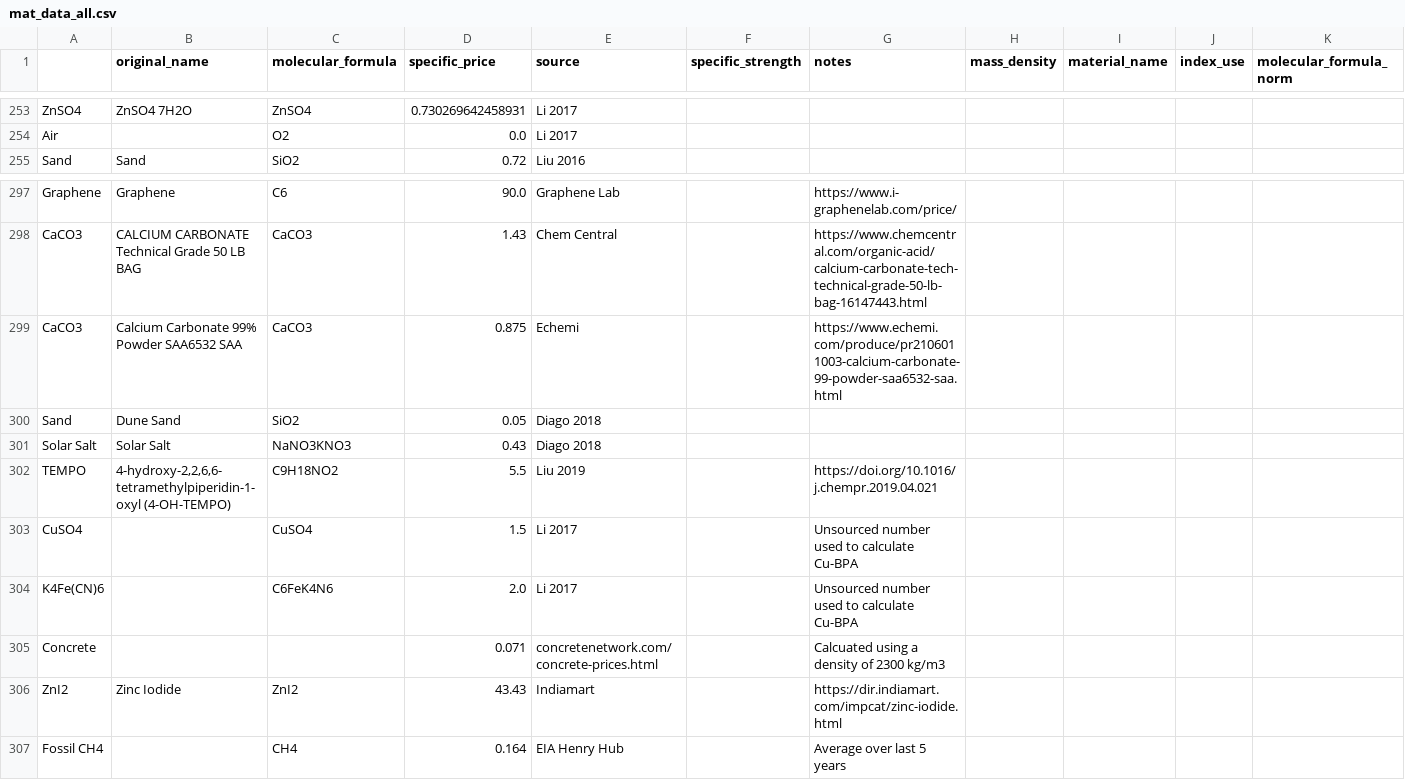
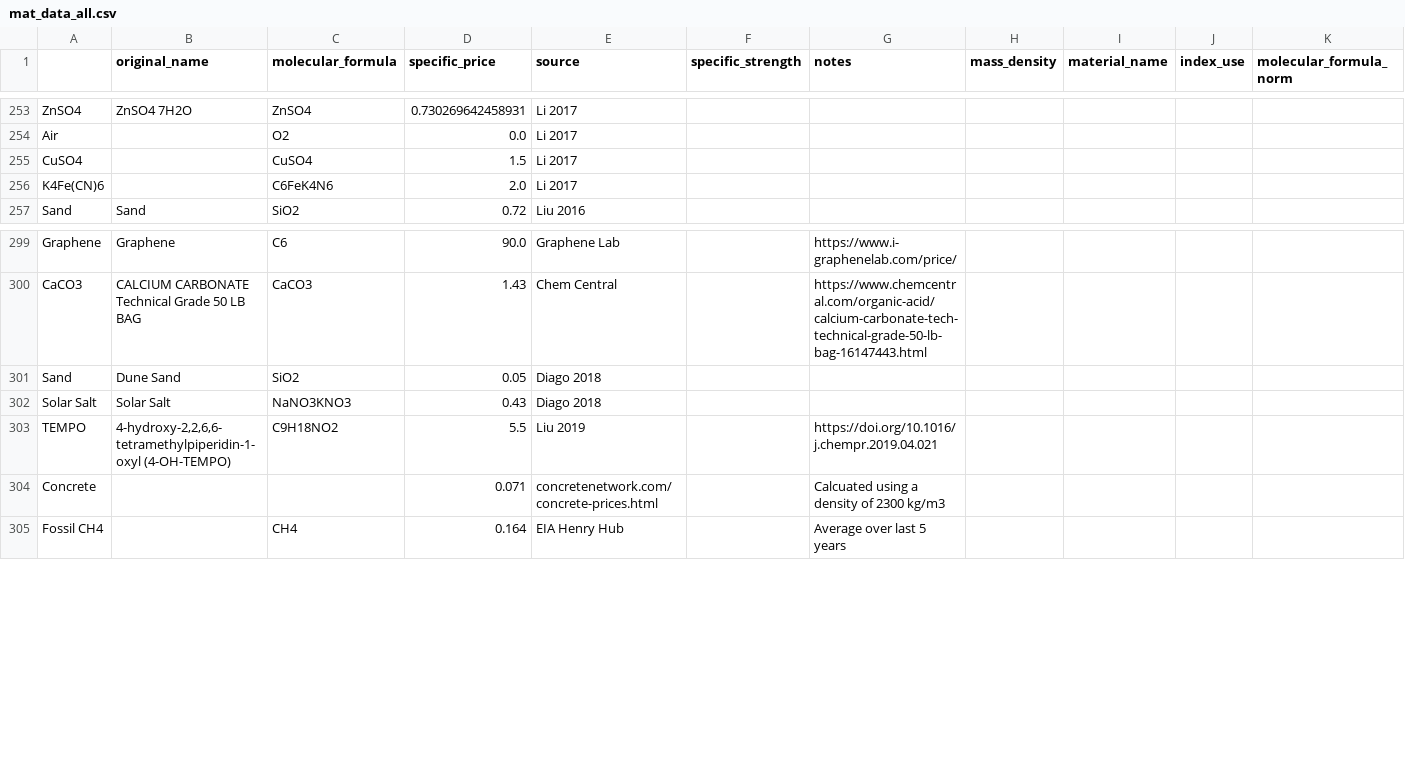
Before and after one commit to energy-storage-analysis/LDES-Survey, a CSV file: cap_cost/data_consolidated/mat_data_all.csv, drawn as a sheet; only a part is shown, gaps mark what is left out; removed rows and columns are numbered as before the commit, all else as after; the diff names each change by its address in the sheet, - before the commit and + after, or states it on an @@ line.

Commit message:
remove redundant sources from custom_data

```diff
--- a/cap_cost/data_consolidated/mat_data_all.csv
+++ b/cap_cost/data_consolidated/mat_data_all.csv
+row 255: CuSO4 |  | CuSO4 | 1.5 | Li 2017
+row 256: K4Fe(CN)6 |  | C6FeK4N6 | 2.0 | Li 2017
-row 299: CaCO3 | Calcium Carbonate 99% Powder SAA6532 SAA | CaCO3 | 0.875 | Echemi |  | https://www.echemi.com/produce/pr2106011003-calcium-carbonate-99-powder-saa6532-saa.html
-row 303: CuSO4 |  | CuSO4 | 1.5 | Li 2017 |  | Unsourced number used to calculate Cu-BPA
-row 304: K4Fe(CN)6 |  | C6FeK4N6 | 2.0 | Li 2017 |  | Unsourced number used to calculate Cu-BPA
-row 306: ZnI2 | Zinc Iodide | ZnI2 | 43.43 | Indiamart |  | https://dir.indiamart.com/impcat/zinc-iodide.html
```
Also changed, not shown: cap_cost/data_consolidated/SM_data.csv, cap_cost/data_consolidated/mat_data.csv, 3 other files.
